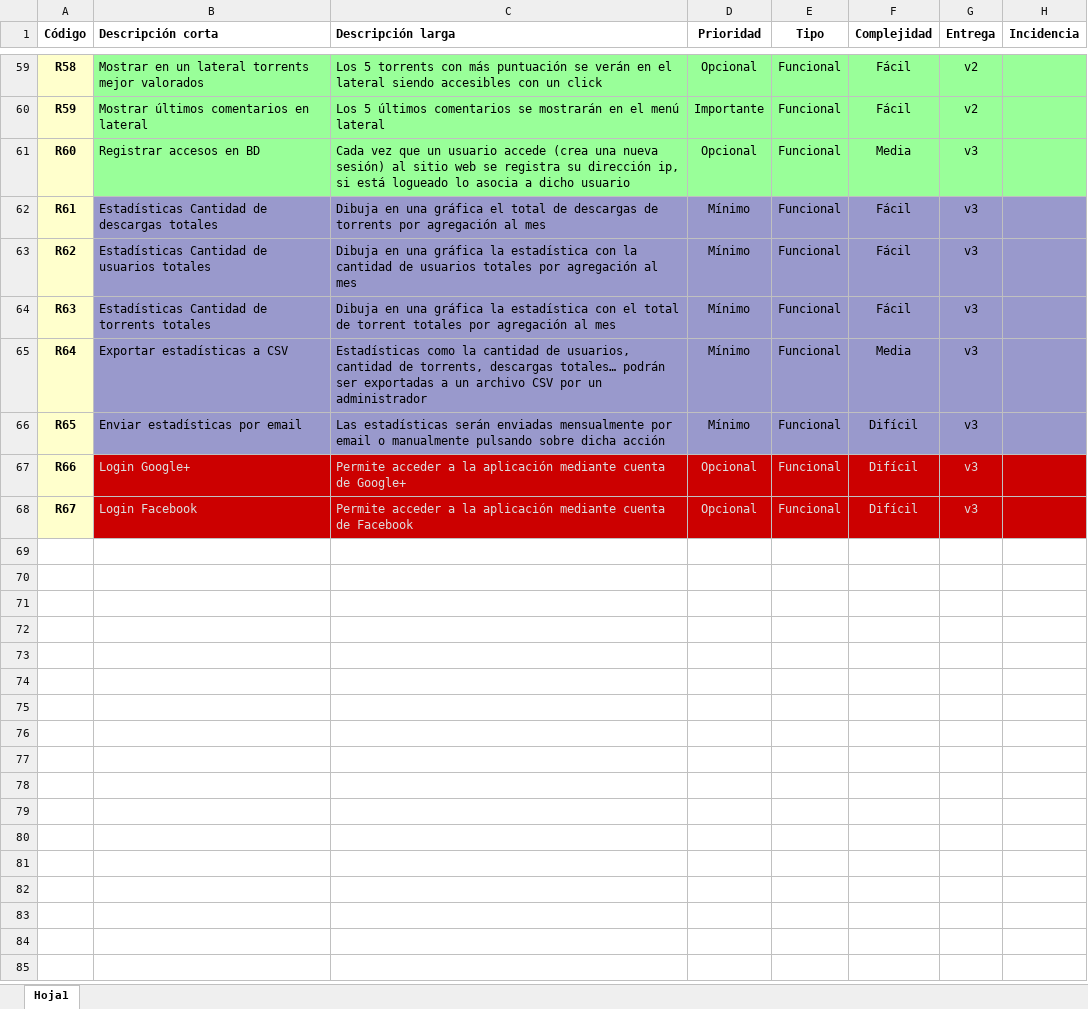
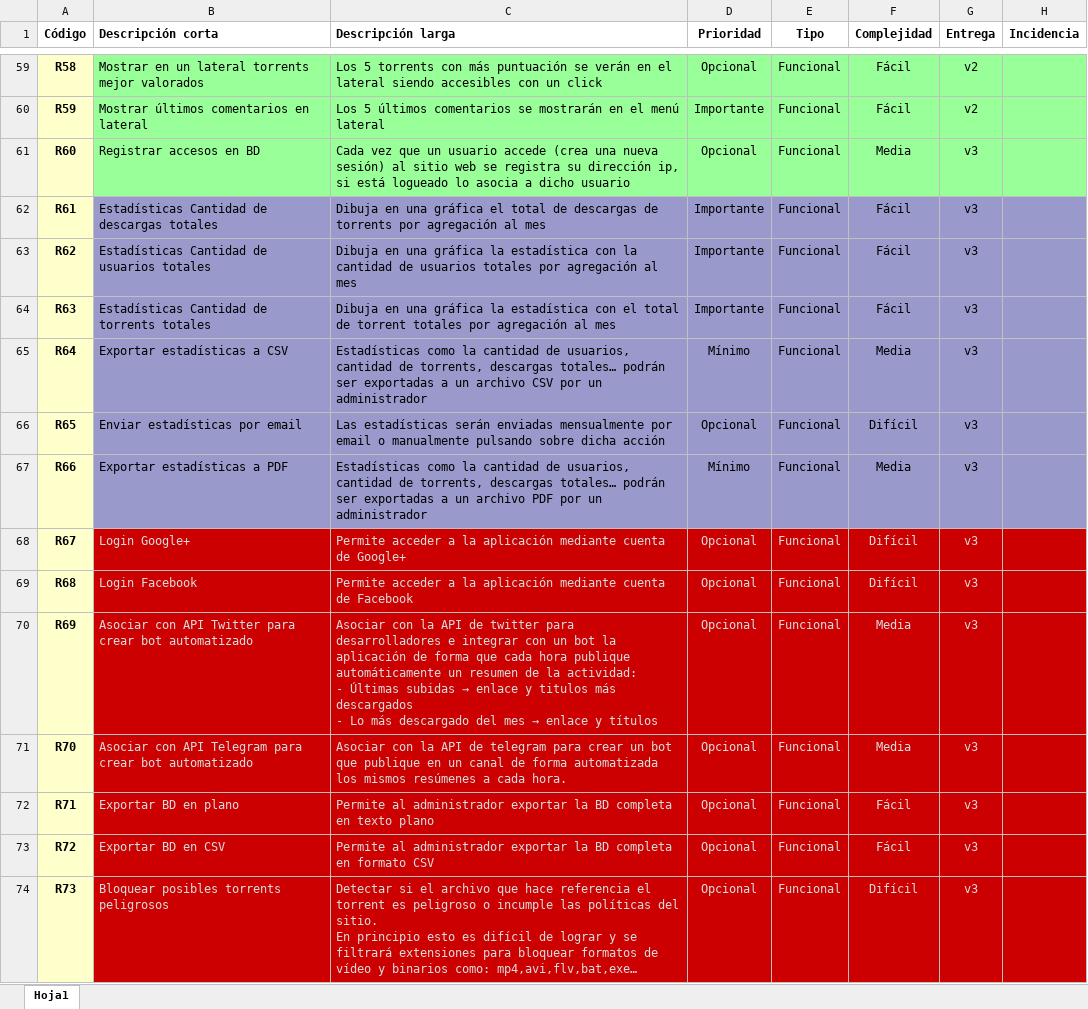
Before and after one commit to raupulus/propuesta-final-daw, an Excel workbook: requisitos.xlsx, sheet Hoja1, drawn as a sheet; only a part is shown, gaps mark what is left out; values as stored, in another font and other column widths than the file's, no borders; ↵ is a line break in a cell; the diff names each change by its address in the sheet, - before the commit and + after, or states it on an @@ line.

Commit message:
Se añaden algunas funcionalidades opcionales

```diff
--- a/requisitos.xlsx (sheet Hoja1)
+++ b/requisitos.xlsx (sheet Hoja1)
-D62:D64 (Prioridad): Mínimo
+D62:D64 (Prioridad): Importante
-D66 (Prioridad): Mínimo
+D66 (Prioridad): Opcional
-B67 (Descripción corta): Login Google+
+B67 (Descripción corta): Exportar estadísticas a PDF
-B67:H67 fill: #CC0000
+B67:H67 fill: #9999CC
-B67:G67 text colour: #DDDDDD
+B67:G67 text colour: black
-C67 (Descripción larga): Permite acceder a la aplicación mediante cuenta de Google+
+C67 (Descripción larga): Estadísticas como la cantidad de usuarios, cantidad de torrents, descargas totales… podrán ser exportadas a un archivo PDF por un administrador
-D67 (Prioridad): Opcional
+D67 (Prioridad): Mínimo
-F67 (Complejidad): Difícil
+F67 (Complejidad): Media
-B68 (Descripción corta): Login Facebook
+B68 (Descripción corta): Login Google+
-C68 (Descripción larga): …cuenta de Facebook
+C68 (Descripción larga): …cuenta de Google+
+row 69: R68 | Login Facebook | Permite acceder a la aplicación mediante cuenta de Facebook | Opcional | Funcional | Difícil | v3
+row 70: R69 | Asociar con API Twitter para crear bot automatizado | Asociar con la API de twitter para desarrolladores e integrar con un bot la aplicación de forma que cada hora publique automáticamente un resumen de la actividad: ↵ - Últimas subidas → enlace y titulos más descargados ↵ - Lo más descargado del mes → enlace y títulos | Opcional | Funcional | Media | v3
+row 71: R70 | Asociar con API Telegram para crear bot automatizado | Asociar con la API de telegram para crear un bot que publique en un canal de forma automatizada los mismos resúmenes a cada hora. | Opcional | Funcional | Media | v3
+row 72: R71 | Exportar BD en plano | Permite al administrador exportar la BD completa en texto plano | Opcional | Funcional | Fácil | v3
+row 73: R72 | Exportar BD en CSV | Permite al administrador exportar la BD completa en formato CSV | Opcional | Funcional | Fácil | v3
+row 74: R73 | Bloquear posibles torrents peligrosos | Detectar si el archivo que hace referencia el torrent es peligroso o incumple las políticas del sitio. ↵ En principio esto es difícil de lograr y se filtrará extensiones para bloquear formatos de vídeo y binarios como: mp4,avi,flv,bat,exe… | Opcional | Funcional | Difícil | v3
```
